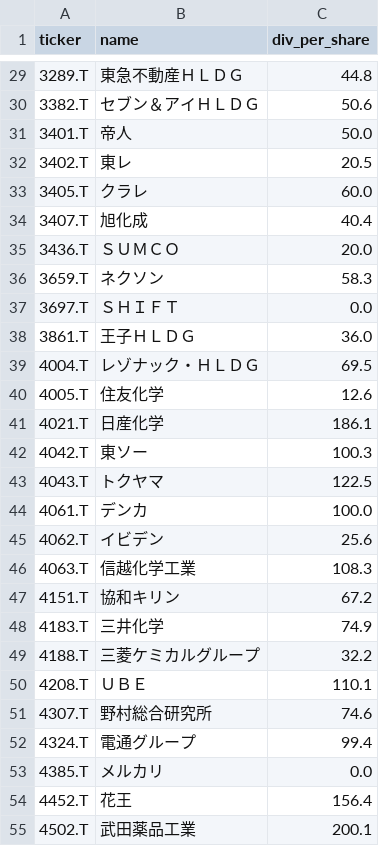
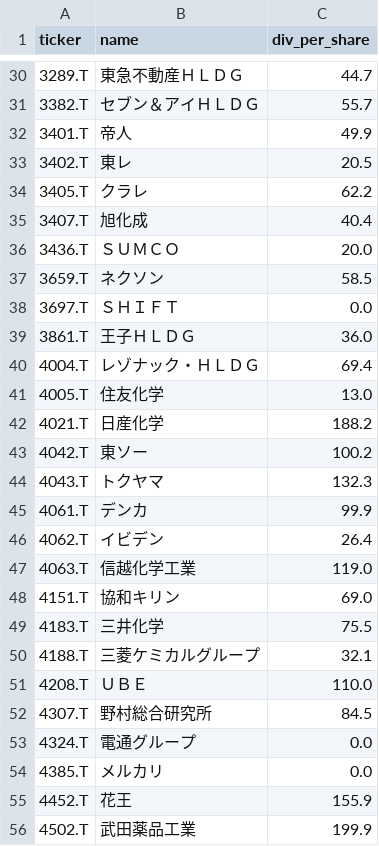
Before and after one commit to okanemochi-banzai/nikkei225-screener, a CSV file: jp_dividends.csv, drawn as a sheet; only a part is shown, gaps mark what is left out; the diff covers the shown part only.

```diff
--- a/jp_dividends.csv
+++ b/jp_dividends.csv
@@ -29,27 +30,27 @@ ticker,name,div_per_share
-3289.T,東急不動産ＨＬＤＧ,44.8
-3382.T,セブン＆アイＨＬＤＧ,50.6
-3401.T,帝人,50.0
+3289.T,東急不動産ＨＬＤＧ,44.7
+3382.T,セブン＆アイＨＬＤＧ,55.7
+3401.T,帝人,49.9
 3402.T,東レ,20.5
-3405.T,クラレ,60.0
+3405.T,クラレ,62.2
 3407.T,旭化成,40.4
 3436.T,ＳＵＭＣＯ,20.0
-3659.T,ネクソン,58.3
+3659.T,ネクソン,58.5
 3697.T,ＳＨＩＦＴ,0.0
 3861.T,王子ＨＬＤＧ,36.0
-4004.T,レゾナック・ＨＬＤＧ,69.5
-4005.T,住友化学,12.6
-4021.T,日産化学,186.1
-4042.T,東ソー,100.3
-4043.T,トクヤマ,122.5
-4061.T,デンカ,100.0
-4062.T,イビデン,25.6
-4063.T,信越化学工業,108.3
-4151.T,協和キリン,67.2
-4183.T,三井化学,74.9
-4188.T,三菱ケミカルグループ,32.2
-4208.T,ＵＢＥ,110.1
-4307.T,野村総合研究所,74.6
-4324.T,電通グループ,99.4
+4004.T,レゾナック・ＨＬＤＧ,69.4
+4005.T,住友化学,13.0
+4021.T,日産化学,188.2
+4042.T,東ソー,100.2
+4043.T,トクヤマ,132.3
+4061.T,デンカ,99.9
+4062.T,イビデン,26.4
+4063.T,信越化学工業,119.0
+4151.T,協和キリン,69.0
+4183.T,三井化学,75.5
+4188.T,三菱ケミカルグループ,32.1
+4208.T,ＵＢＥ,110.0
+4307.T,野村総合研究所,84.5
+4324.T,電通グループ,0.0
 4385.T,メルカリ,0.0
-4452.T,花王,156.4
-4502.T,武田薬品工業,200.1
+4452.T,花王,155.9
+4502.T,武田薬品工業,199.9
```
Also changed, not shown: 3 added rows, 3 removed rows and 160 edited cells elsewhere in this file.
